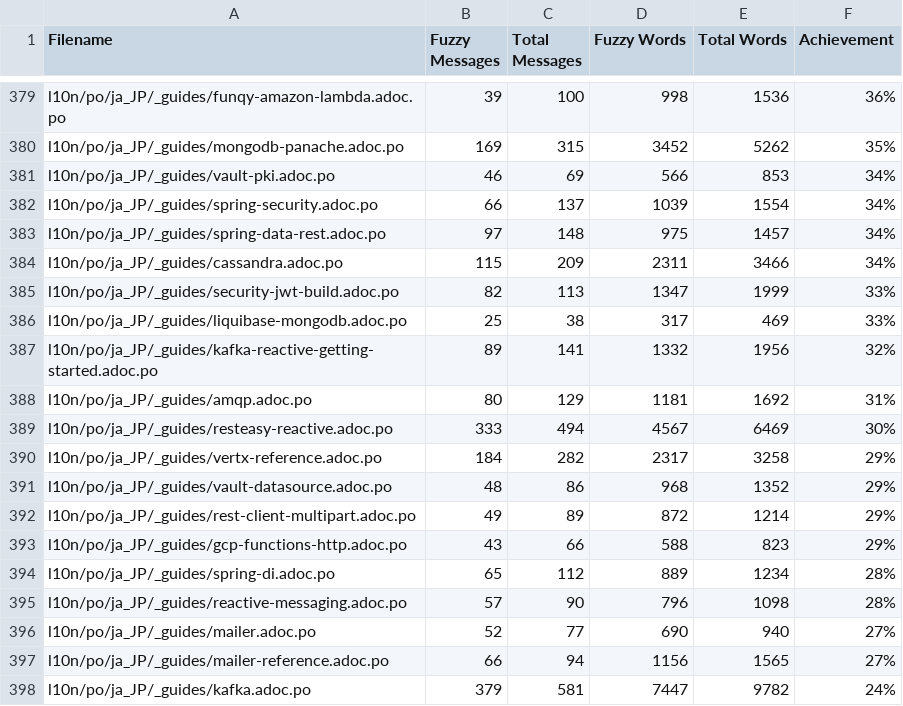
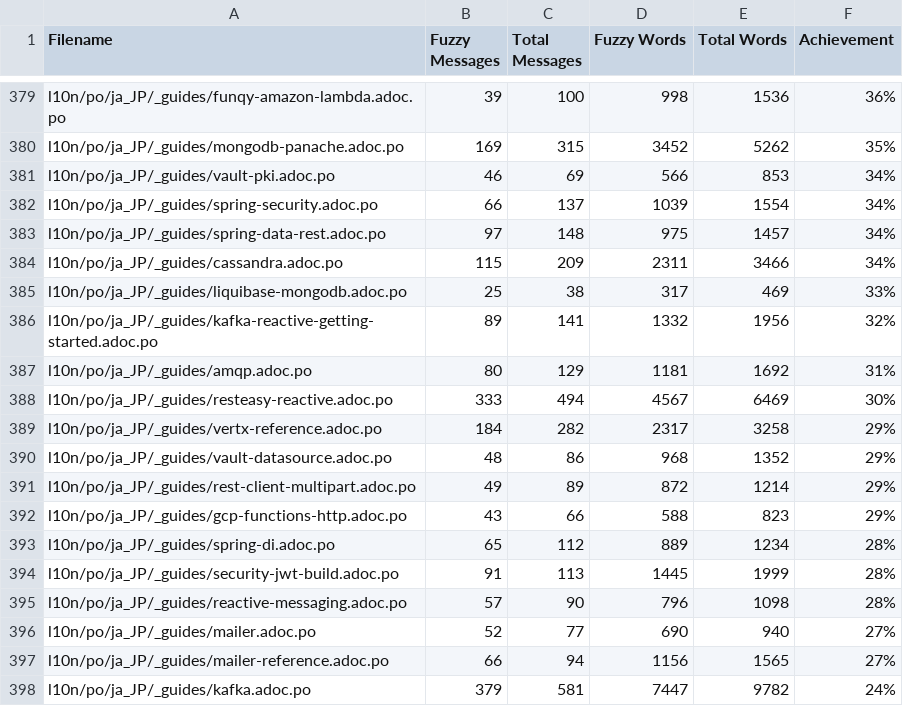
Before and after one commit to quarkusio/ja.quarkus.io, a CSV file: l10n/stats/translation.csv, drawn as a sheet; only a part is shown, gaps mark what is left out; removed rows and columns are numbered as before the commit, all else as after; the diff names each change by its address in the sheet, - before the commit and + after, or states it on an @@ line.

Commit message:
Update translation stats

```diff
--- a/l10n/stats/translation.csv
+++ b/l10n/stats/translation.csv
-row 385: l10n/po/ja_JP/_guides/security-jwt-build.adoc.po | 82 | 113 | 1347 | 1999 | 33%
+row 394: l10n/po/ja_JP/_guides/security-jwt-build.adoc.po | 91 | 113 | 1445 | 1999 | 28%
```
